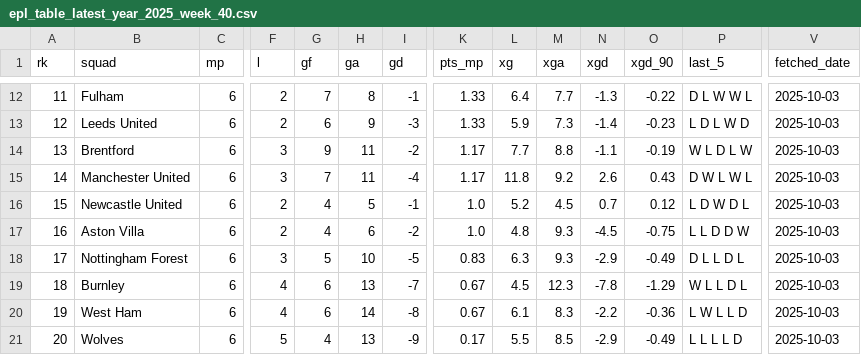
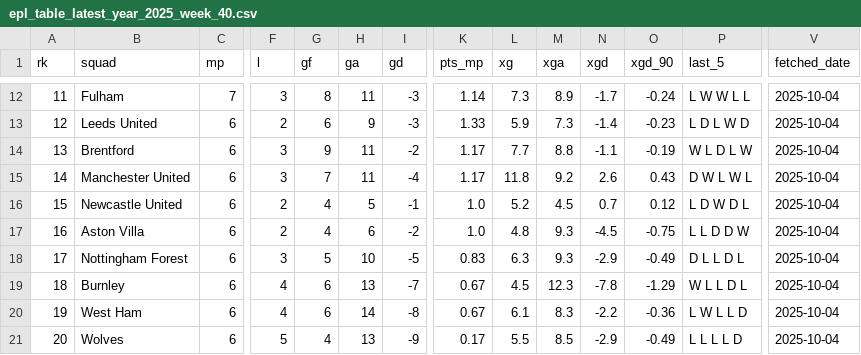
Before and after one commit to stiles/english-football-leagues, a CSV file: data/table/season_snapshots/epl_table_latest_year_2025_week_40.csv, drawn as a sheet; only a part is shown, gaps mark what is left out; the diff covers the shown part only; the diff names each change by its address in the sheet, - before the commit and + after, or states it on an @@ line.

```diff
--- a/data/table/season_snapshots/epl_table_latest_year_2025_week_40.csv
+++ b/data/table/season_snapshots/epl_table_latest_year_2025_week_40.csv
-C12 (mp): 6
+C12 (mp): 7
-F12 (l): 2
+F12 (l): 3
-G12 (gf): 7
+G12 (gf): 8
-H12 (ga): 8
+H12 (ga): 11
-I12 (gd): -1
+I12 (gd): -3
-K12 (pts_mp): 1.33
+K12 (pts_mp): 1.14
-L12 (xg): 6.4
+L12 (xg): 7.3
-M12 (xga): 7.7
+M12 (xga): 8.9
-N12 (xgd): -1.3
+N12 (xgd): -1.7
-O12 (xgd_90): -0.22
+O12 (xgd_90): -0.24
-P12 (last_5): D L W W L
+P12 (last_5): L W W L L
-V12:V21 (fetched_date): 2025-10-03
+V12:V21 (fetched_date): 2025-10-04
```
Also changed, not shown: 1 added row, 1 removed row and 34 edited cells elsewhere in this file, 2 other files.
